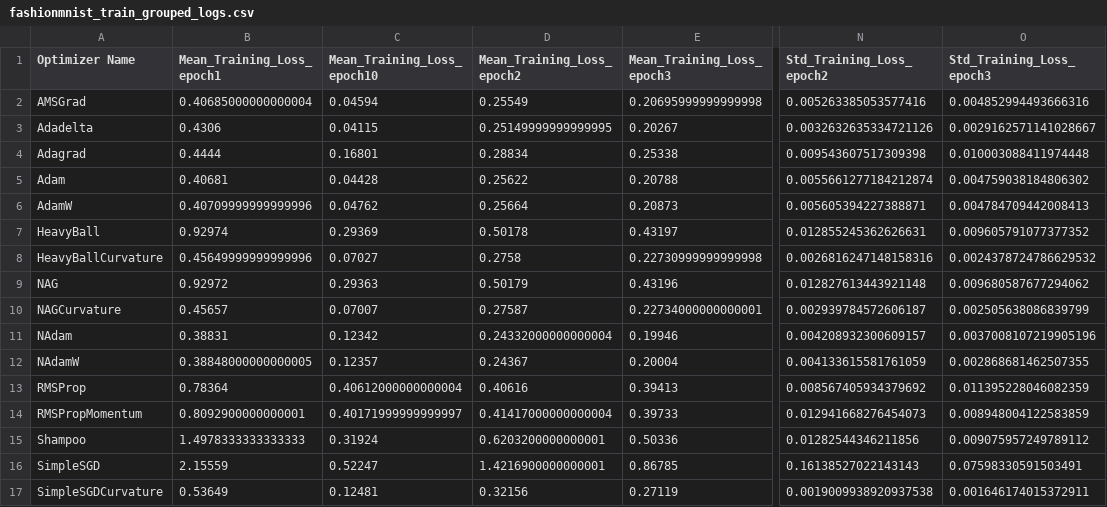
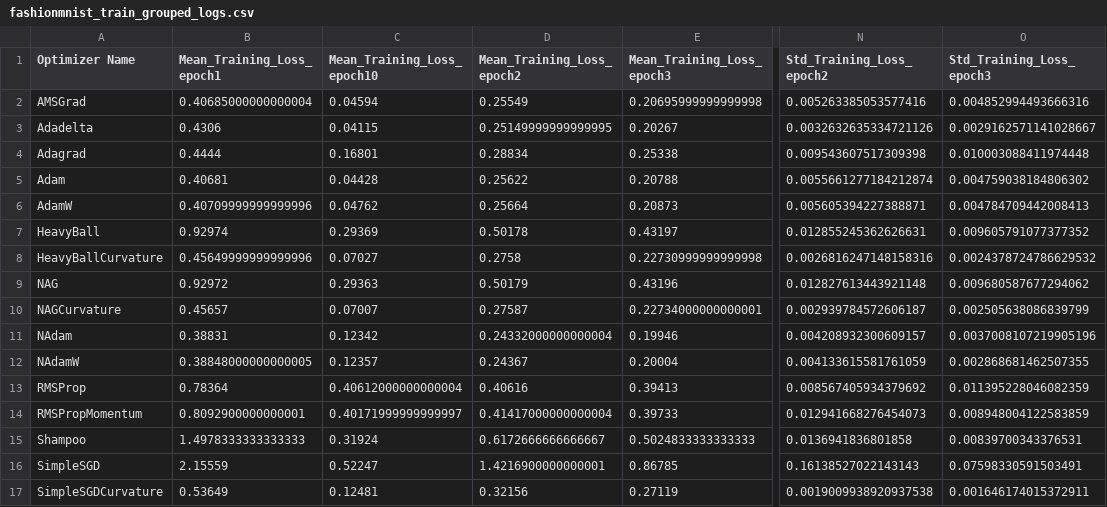
Before and after one commit to p10rahulm/curvatureStep, a CSV file: outputs/fashionmnist_train_grouped_logs.csv, drawn as a sheet; only a part is shown, gaps mark what is left out; the diff names each change by its address in the sheet, - before the commit and + after, or states it on an @@ line.

```diff
--- a/outputs/fashionmnist_train_grouped_logs.csv
+++ b/outputs/fashionmnist_train_grouped_logs.csv
-D15 (Mean_Training_Loss_epoch2): 0.6203200000000001
+D15 (Mean_Training_Loss_epoch2): 0.6172666666666667
-E15 (Mean_Training_Loss_epoch3): 0.50336
+E15 (Mean_Training_Loss_epoch3): 0.5024833333333333
-N15 (Std_Training_Loss_epoch2): 0.01282544346211856
+N15 (Std_Training_Loss_epoch2): 0.0136941836801858
-O15 (Std_Training_Loss_epoch3): 0.009075957249789112
+O15 (Std_Training_Loss_epoch3): 0.00839700343376531
```
Also changed, not shown: outputs/cifar10_train_full_logs.csv, outputs/cifar10_train_grouped_logs.csv, 18 other files.
